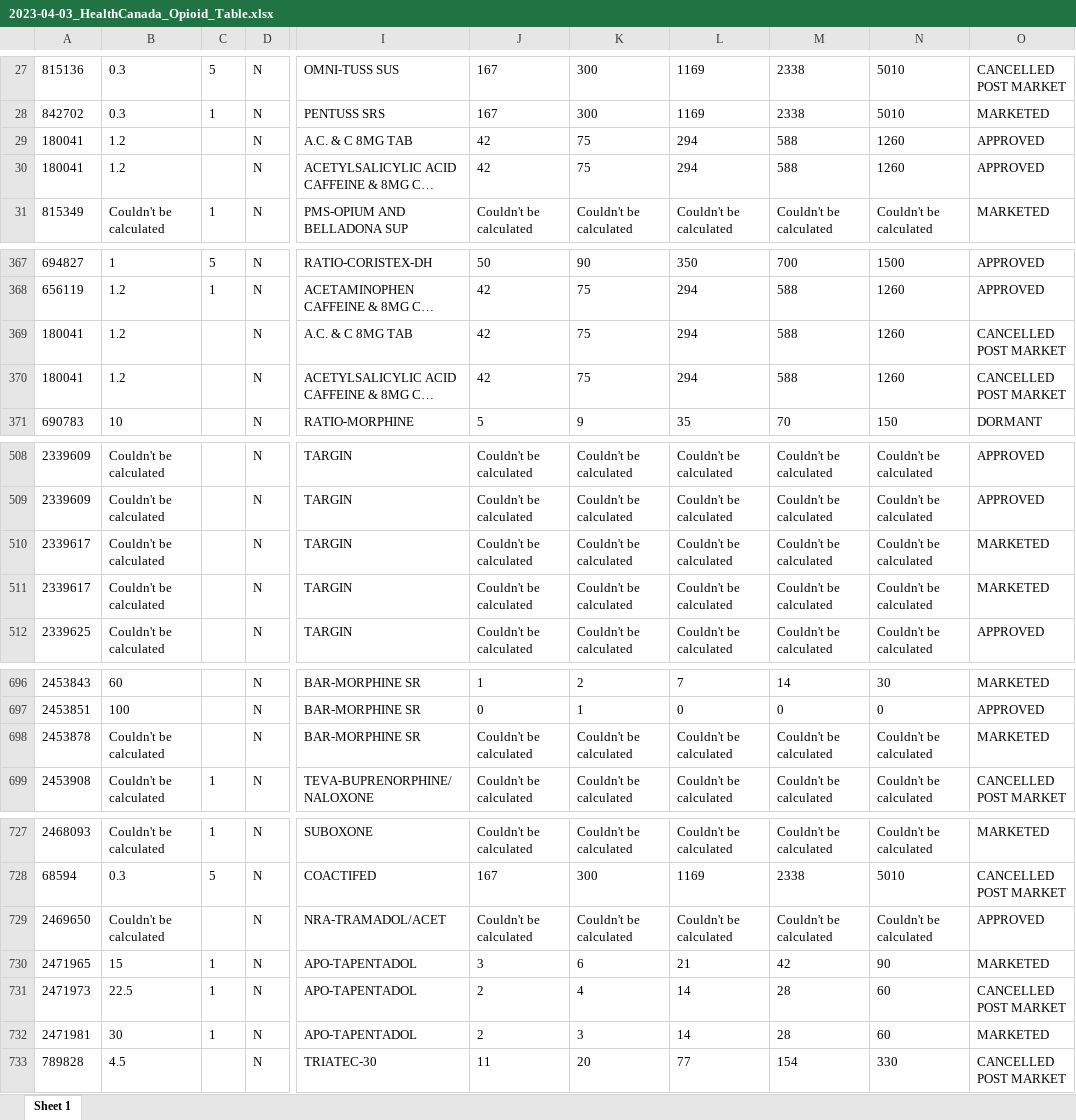
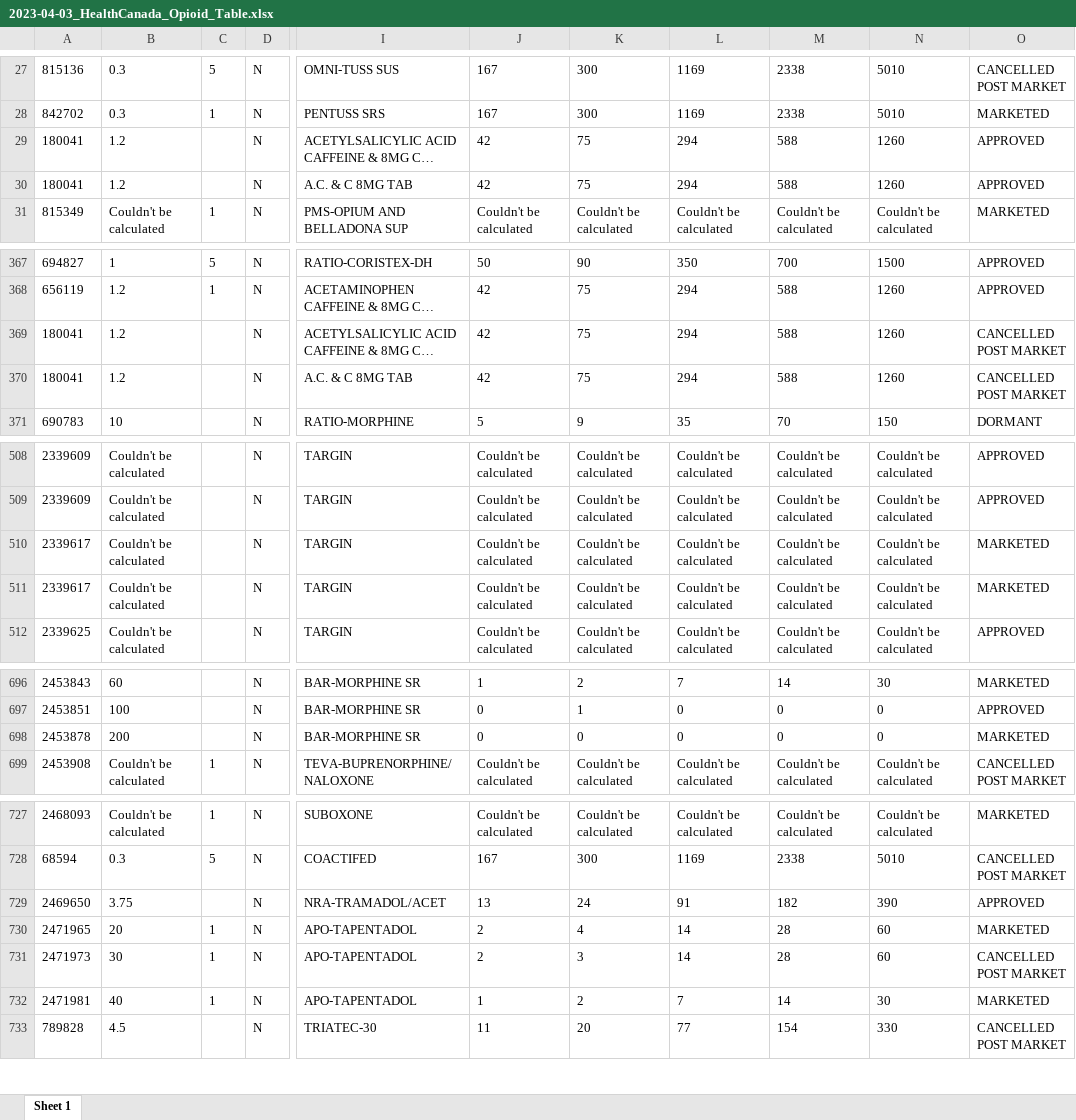
Before and after one commit to ankonahouston/OralOpioids, an Excel workbook: inst/download/2023-04-03_HealthCanada_Opioid_Table.xlsx, sheet Sheet 1, drawn as a sheet; only a part is shown, gaps mark what is left out; long unchanged cells end in …; values as stored, in another font and other column widths than the file's, no borders; the diff covers the shown part only; the diff names each change by its address in the sheet, - before the commit and + after, or states it on an @@ line.

```diff
--- a/inst/download/2023-04-03_HealthCanada_Opioid_Table.xlsx (sheet Sheet 1)
+++ b/inst/download/2023-04-03_HealthCanada_Opioid_Table.xlsx (sheet Sheet 1)
@@ row 30 moved to row 29: 180041 @@
@@ row 370 moved to row 369: 180041 @@
@@ row 511 moved to row 510: 2339617 @@
-B698: Couldn't be calculated
+B698: 200
-J698: Couldn't be calculated
+J698: 0
-K698: Couldn't be calculated
+K698: 0
-L698: Couldn't be calculated
+L698: 0
-M698: Couldn't be calculated
+M698: 0
-N698: Couldn't be calculated
+N698: 0
-B729: Couldn't be calculated
+B729: 3.75
-J729: Couldn't be calculated
+J729: 13
-K729: Couldn't be calculated
+K729: 24
-L729: Couldn't be calculated
+L729: 91
-M729: Couldn't be calculated
+M729: 182
-N729: Couldn't be calculated
+N729: 390
-B730: 15
+B730: 20
-J730: 3
+J730: 2
-K730: 6
+K730: 4
-L730: 21
+L730: 14
-M730: 42
+M730: 28
-N730: 90
+N730: 60
-B731: 22.5
+B731: 30
-K731: 4
+K731: 3
-B732: 30
+B732: 40
-J732: 2
+J732: 1
-K732: 3
+K732: 2
-L732: 14
+L732: 7
-M732: 28
+M732: 14
-N732: 60
+N732: 30
```
Also changed, not shown: 91 edited cells elsewhere in this sheet.
